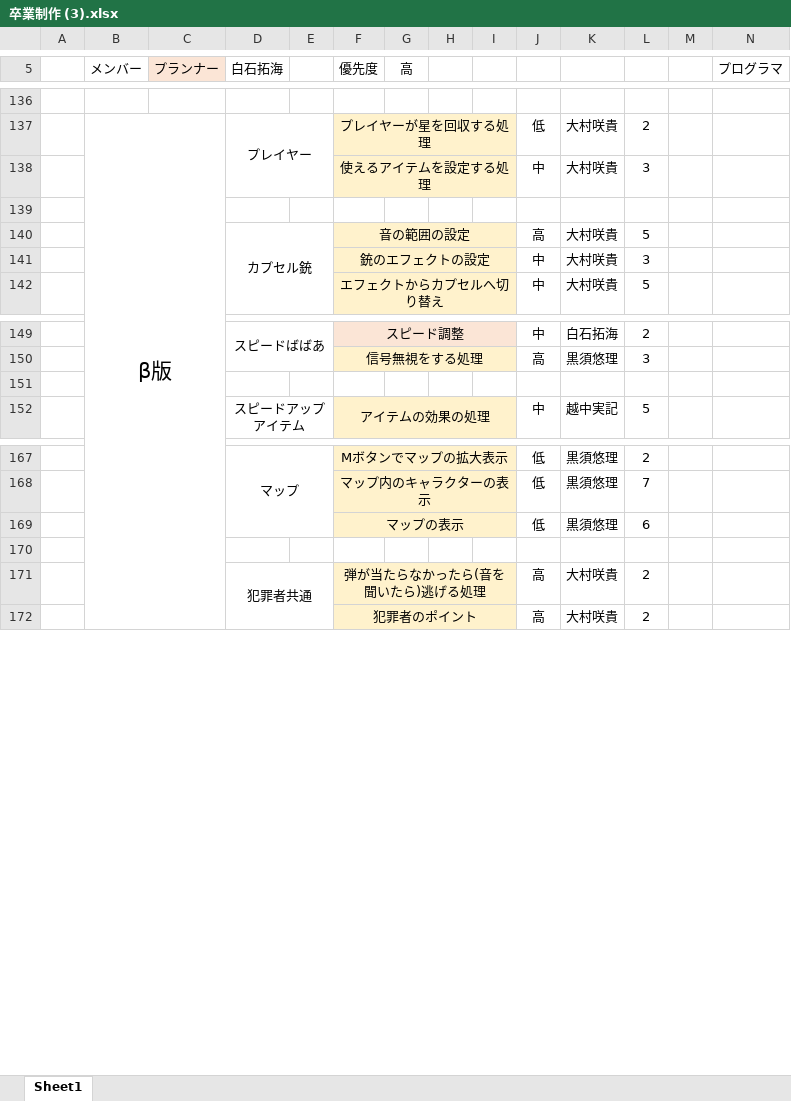
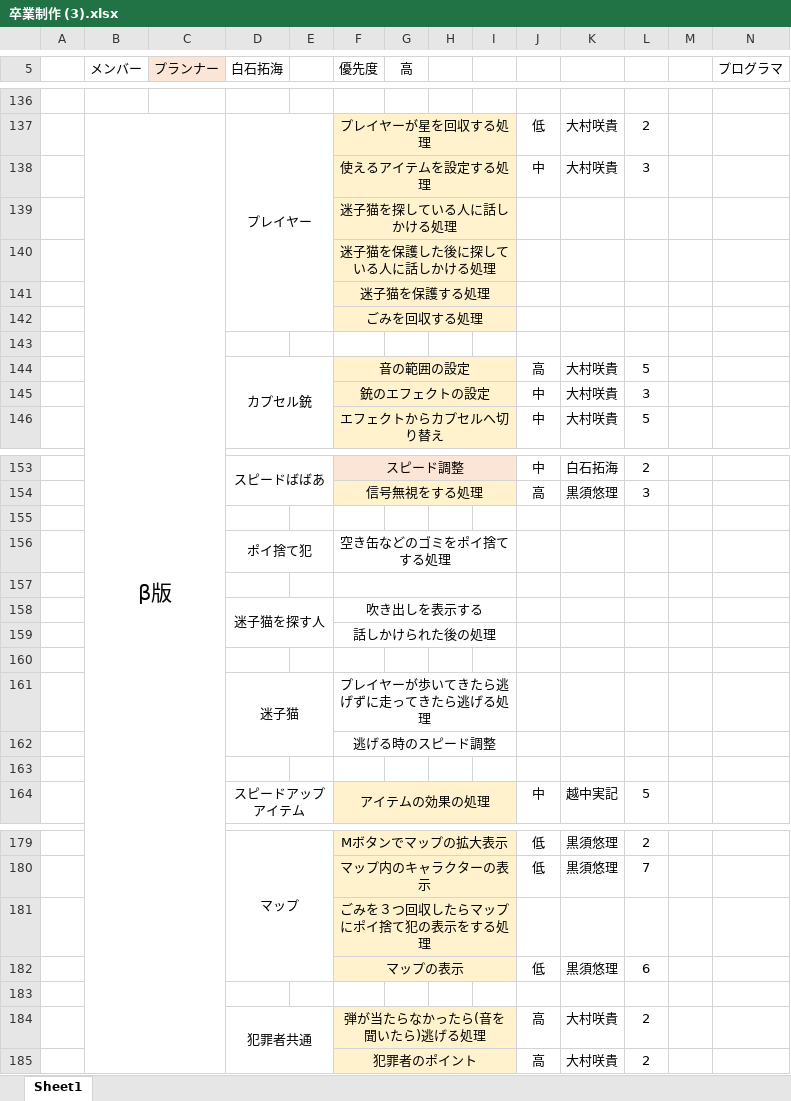
Before and after one commit to KurosuYu-ri/labo2, an Excel workbook: 卒業制作 (3).xlsx, sheet Sheet1, drawn as a sheet; only a part is shown, gaps mark what is left out; values as stored, in another font and other column widths than the file's, no borders; rows hold the shown columns only; the diff names each change by its address in the sheet, - before the commit and + after, or states it on an @@ line.

```diff
--- a/卒業制作 (3).xlsx (sheet Sheet1)
+++ b/卒業制作 (3).xlsx (sheet Sheet1)
+row 139:  |  |  |  |  | 迷子猫を探している人に話しかける処理
+row 140:  |  |  |  |  | 迷子猫を保護した後に探している人に話しかける処理
+row 141:  |  |  |  |  | 迷子猫を保護する処理
+row 142:  |  |  |  |  | ごみを回収する処理
+row 155: (empty)
+row 156:  |  |  | ポイ捨て犯 |  | 空き缶などのゴミをポイ捨てする処理
+row 157: (empty)
+row 158:  |  |  | 迷子猫を探す人 |  | 吹き出しを表示する
+row 159:  |  |  |  |  | 話しかけられた後の処理
+row 160: (empty)
+row 161:  |  |  | 迷子猫 |  | プレイヤーが歩いてきたら逃げずに走ってきたら逃げる処理
+row 162:  |  |  |  |  | 逃げる時のスピード調整
+row 181:  |  |  |  |  | ごみを３つ回収したらマップにポイ捨て犯の表示をする処理
```
Also changed, not shown: 17 other files.
